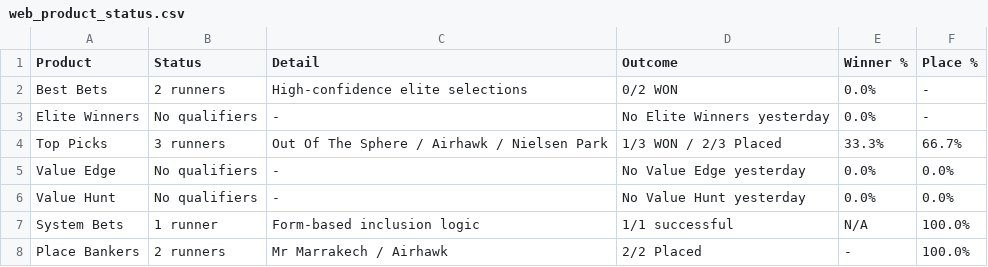
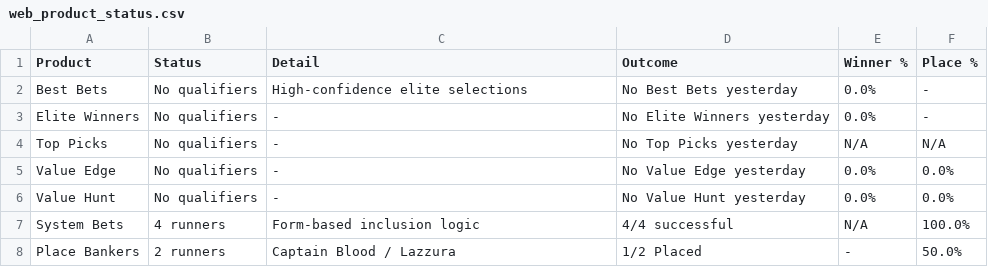
Before and after one commit to puntingiq/puntingiq-site, a CSV file: reports/latest/web_product_status.csv, drawn as a sheet.

```diff
--- a/reports/latest/web_product_status.csv
+++ b/reports/latest/web_product_status.csv
@@ -1,8 +1,8 @@
 Product,Status,Detail,Outcome,Winner %,Place %
-Best Bets,2 runners,High-confidence elite selections,0/2 WON,0.0%,-
+Best Bets,No qualifiers,High-confidence elite selections,No Best Bets yesterday,0.0%,-
 Elite Winners,No qualifiers,-,No Elite Winners yesterday,0.0%,-
-Top Picks,3 runners,Out Of The Sphere / Airhawk / Nielsen Park,1/3 WON / 2/3 Placed,33.3%,66.7%
+Top Picks,No qualifiers,-,No Top Picks yesterday,N/A,N/A
 Value Edge,No qualifiers,-,No Value Edge yesterday,0.0%,0.0%
 Value Hunt,No qualifiers,-,No Value Hunt yesterday,0.0%,0.0%
-System Bets,1 runner,Form-based inclusion logic,1/1 successful,N/A,100.0%
-Place Bankers,2 runners,Mr Marrakech / Airhawk,2/2 Placed,-,100.0%
+System Bets,4 runners,Form-based inclusion logic,4/4 successful,N/A,100.0%
+Place Bankers,2 runners,Captain Blood / Lazzura,1/2 Placed,-,50.0%
```
Also changed, not shown: reports/latest/place_bankers_live_results.csv, reports/latest/system_bets_live_results.csv, 22 other files.
